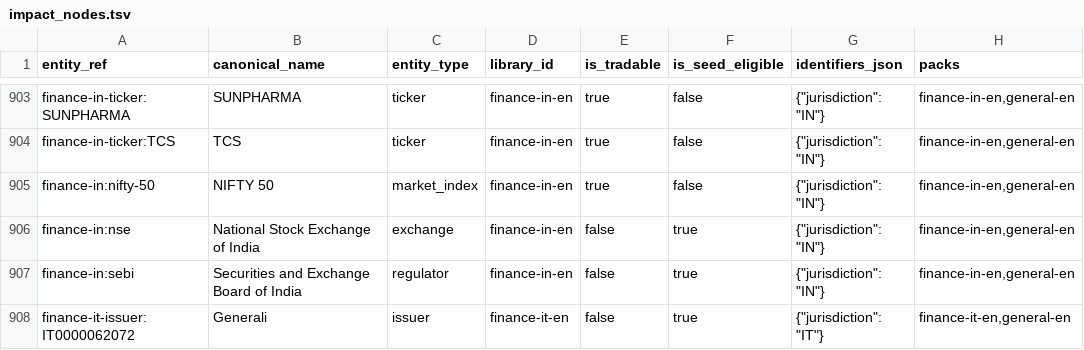
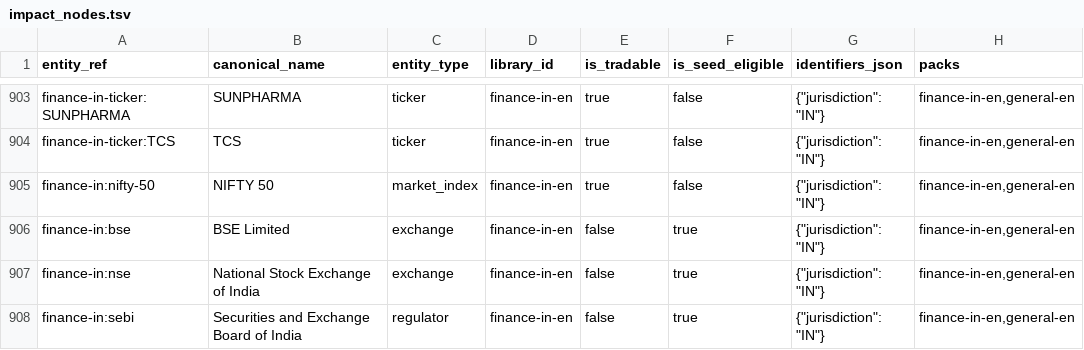
Before and after one commit to bekirdag/ades, a TSV file: src/ades/resources/impact/phase1_starter/impact_nodes.tsv, drawn as a sheet; only a part is shown, gaps mark what is left out; the shorter side is filled out with more unchanged rows; the diff names each change by its address in the sheet, - before the commit and + after, or states it on an @@ line.

Commit message:
[NSC-AUTO] NSC-B009: Build India source-backed relationship pack.

```diff
--- a/src/ades/resources/impact/phase1_starter/impact_nodes.tsv
+++ b/src/ades/resources/impact/phase1_starter/impact_nodes.tsv
+row 906: finance-in:bse | BSE Limited | exchange | finance-in-en | false | true | {"jurisdiction": "IN"} | finance-in-en,general-en
```
Also changed, not shown: 4 other files.
